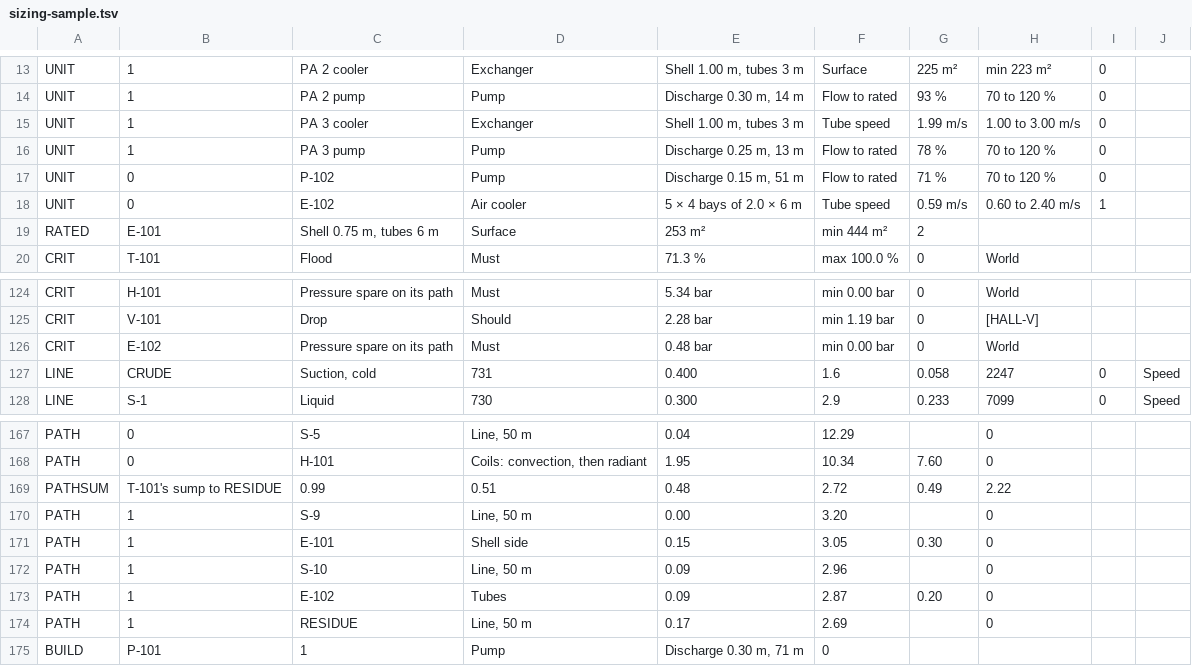
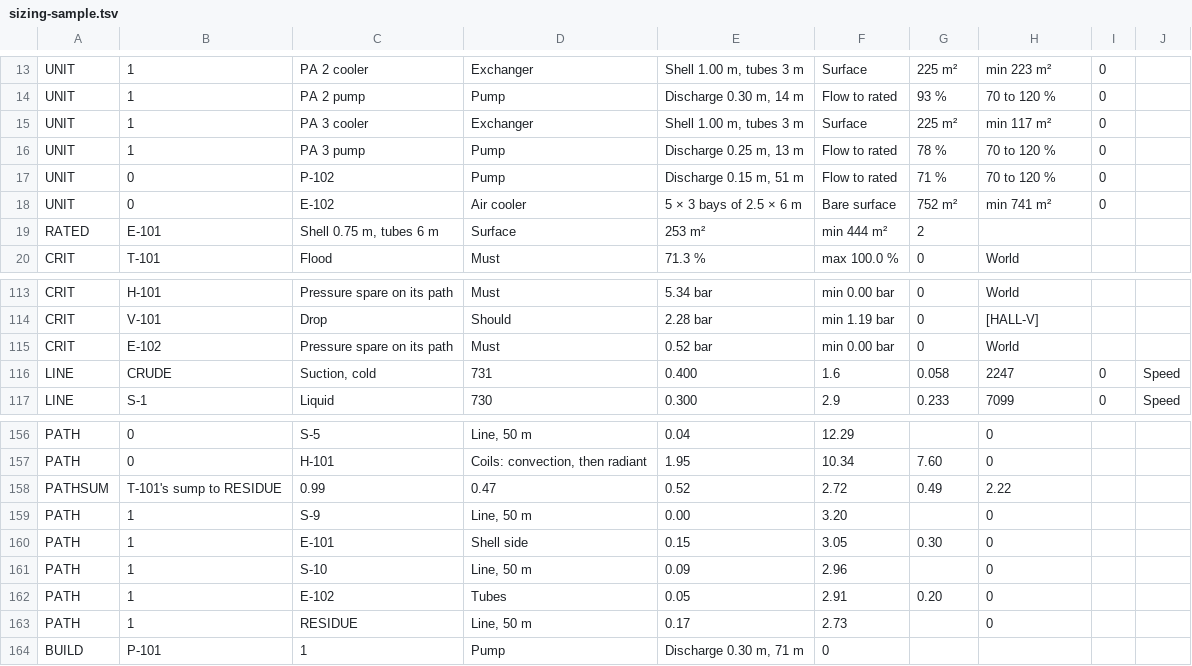
Before and after one commit to wormzjl/Industrial-Chemical-Engineering, a TSV file: tools/process-simulator/sizing-sample.tsv, drawn as a sheet; only a part is shown, gaps mark what is left out; the diff covers the shown part only.

```diff
--- a/tools/process-simulator/sizing-sample.tsv
+++ b/tools/process-simulator/sizing-sample.tsv
@@ -14,6 +14,6 @@ UNIT	1	PA 2 cooler	Exchanger	Shell 1.00 m, tubes 3 m	Surface	225 m²	min 223 m²
 UNIT	1	PA 2 pump	Pump	Discharge 0.30 m, 14 m	Flow to rated	93 %	70 to 120 %	0
-UNIT	1	PA 3 cooler	Exchanger	Shell 1.00 m, tubes 3 m	Tube speed	1.99 m/s	1.00 to 3.00 m/s	0
+UNIT	1	PA 3 cooler	Exchanger	Shell 1.00 m, tubes 3 m	Surface	225 m²	min 117 m²	0
 UNIT	1	PA 3 pump	Pump	Discharge 0.25 m, 13 m	Flow to rated	78 %	70 to 120 %	0
 UNIT	0	P-102	Pump	Discharge 0.15 m, 51 m	Flow to rated	71 %	70 to 120 %	0
-UNIT	0	E-102	Air cooler	5 × 4 bays of 2.0 × 6 m	Tube speed	0.59 m/s	0.60 to 2.40 m/s	1
+UNIT	0	E-102	Air cooler	5 × 3 bays of 2.5 × 6 m	Bare surface	752 m²	min 741 m²	0
 RATED	E-101	Shell 0.75 m, tubes 6 m	Surface	253 m²	min 444 m²	2
@@ -125,3 +114,3 @@ CRIT	H-101	Pressure spare on its path	Must	5.34 bar	min 0.00 bar	0	World
 CRIT	V-101	Drop	Should	2.28 bar	min 1.19 bar	0	[HALL-V]
-CRIT	E-102	Pressure spare on its path	Must	0.48 bar	min 0.00 bar	0	World
+CRIT	E-102	Pressure spare on its path	Must	0.52 bar	min 0.00 bar	0	World
 LINE	CRUDE	Suction, cold	731	0.400	1.6	0.058	2247	0	Speed
@@ -168,3 +157,3 @@ PATH	0	S-5	Line, 50 m	0.04	12.29		0
 PATH	0	H-101	Coils: convection, then radiant	1.95	10.34	7.60	0
-PATHSUM	T-101's sump to RESIDUE	0.99	0.51	0.48	2.72	0.49	2.22
+PATHSUM	T-101's sump to RESIDUE	0.99	0.47	0.52	2.72	0.49	2.22
 PATH	1	S-9	Line, 50 m	0.00	3.20		0
@@ -172,4 +161,4 @@ PATH	1	E-101	Shell side	0.15	3.05	0.30	0
 PATH	1	S-10	Line, 50 m	0.09	2.96		0
-PATH	1	E-102	Tubes	0.09	2.87	0.20	0
-PATH	1	RESIDUE	Line, 50 m	0.17	2.69		0
+PATH	1	E-102	Tubes	0.05	2.91	0.20	0
+PATH	1	RESIDUE	Line, 50 m	0.17	2.73		0
 BUILD	P-101	1	Pump	Discharge 0.30 m, 71 m	0
```
Also changed, not shown: 9 added rows, 13 removed rows and 7 edited cells elsewhere in this file, 10 other files.
